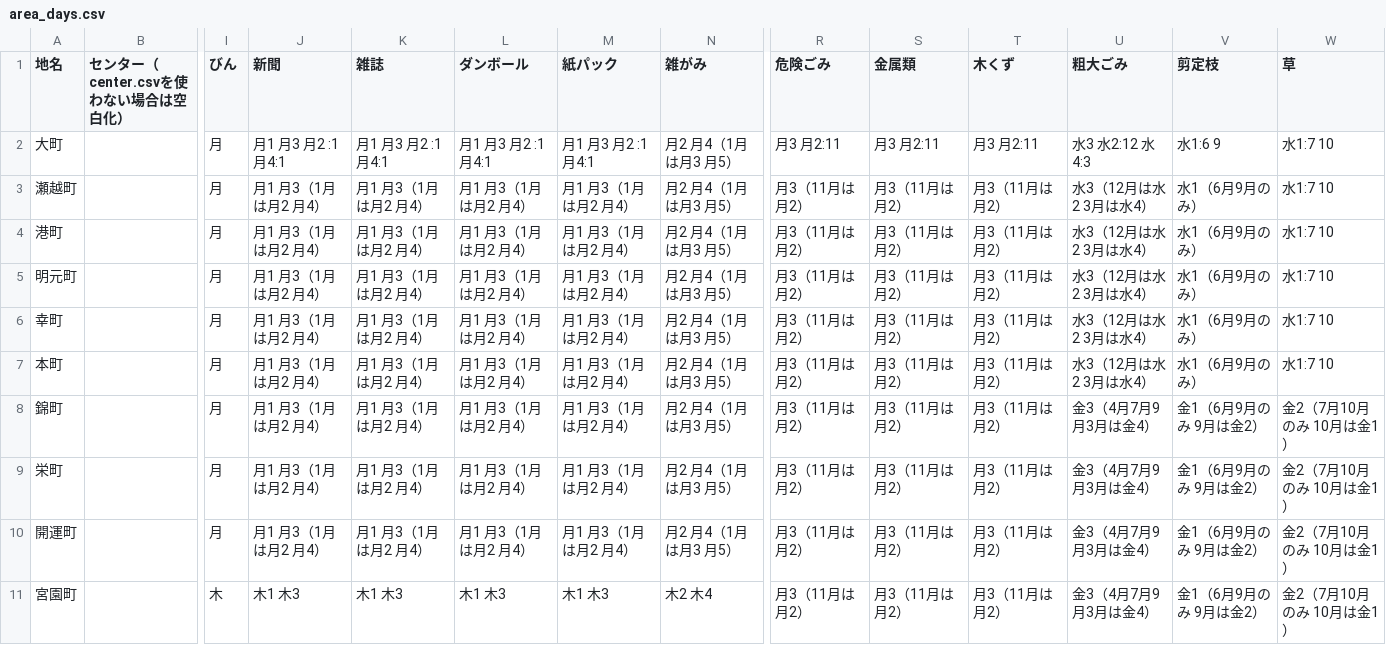
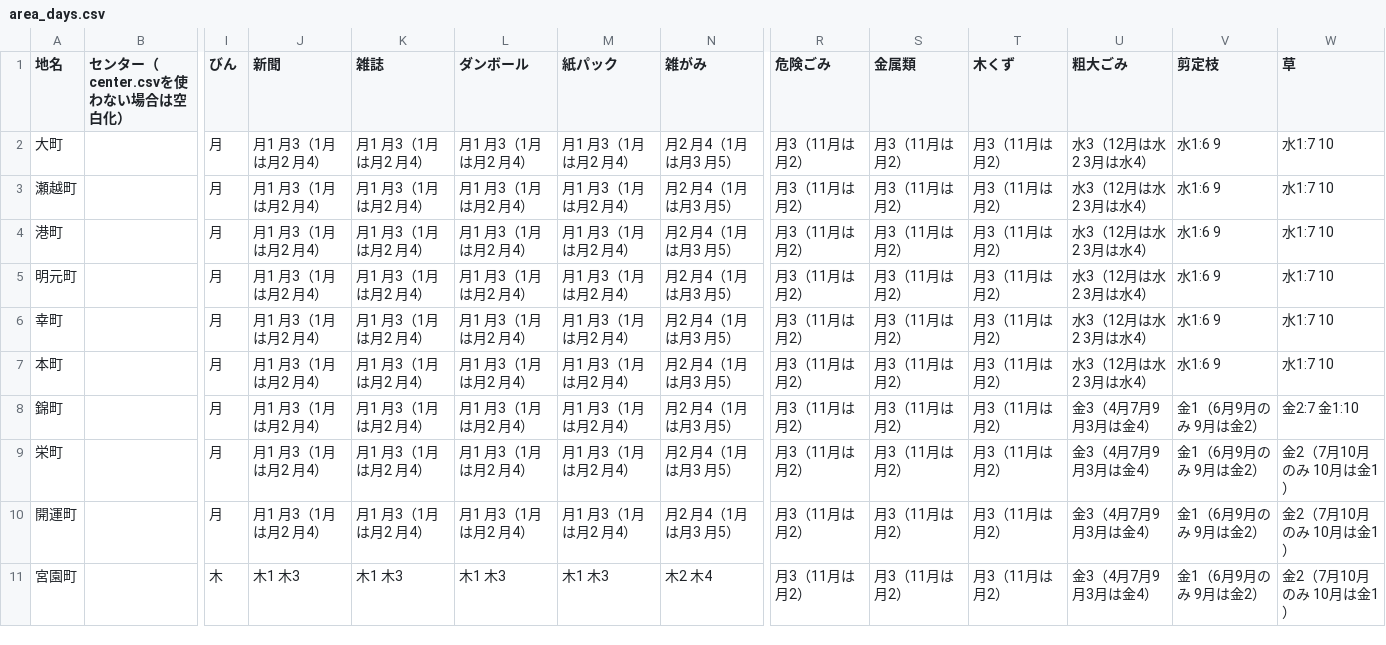
Before and after one commit to rumoikk/5374, a CSV file: data/area_days.csv, drawn as a sheet; only a part is shown, gaps mark what is left out; the diff names each change by its address in the sheet, - before the commit and + after, or states it on an @@ line.

Commit message:
Update area_days.csv

```diff
--- a/data/area_days.csv
+++ b/data/area_days.csv
-J2 (新聞): 月1 月3 月2 :1 月4:1
+J2 (新聞): 月1 月3（1月は月2 月4）
-K2 (雑誌): 月1 月3 月2 :1 月4:1
+K2 (雑誌): 月1 月3（1月は月2 月4）
-L2 (ダンボール): 月1 月3 月2 :1 月4:1
+L2 (ダンボール): 月1 月3（1月は月2 月4）
-M2 (紙パック): 月1 月3 月2 :1 月4:1
+M2 (紙パック): 月1 月3（1月は月2 月4）
-R2 (危険ごみ): 月3 月2:11
+R2 (危険ごみ): 月3（11月は月2）
-S2 (金属類): 月3 月2:11
+S2 (金属類): 月3（11月は月2）
-T2 (木くず): 月3 月2:11
+T2 (木くず): 月3（11月は月2）
-U2 (粗大ごみ): 水3 水2:12 水4:3
+U2 (粗大ごみ): 水3（12月は水2 3月は水4）
-V3:V7 (剪定枝): 水1（6月9月のみ）
+V3:V7 (剪定枝): 水1:6 9
-W8 (草): 金2（7月10月のみ 10月は金1）
+W8 (草): 金2:7 金1:10
```
